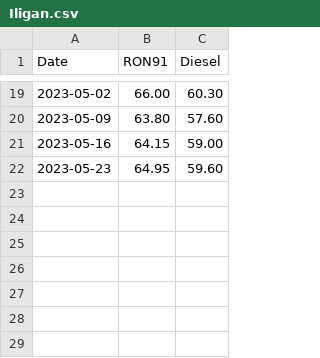
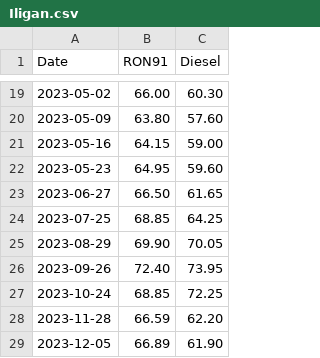
Before and after one commit to Evanna456/Philippine-Shell-Fuel-Price, a CSV file: data/Iligan.csv, drawn as a sheet; only a part is shown, gaps mark what is left out; the diff names each change by its address in the sheet, - before the commit and + after, or states it on an @@ line.

```diff
--- a/data/Iligan.csv
+++ b/data/Iligan.csv
+row 23: 2023-06-27 | 66.50 | 61.65
+row 24: 2023-07-25 | 68.85 | 64.25
+row 25: 2023-08-29 | 69.90 | 70.05
+row 26: 2023-09-26 | 72.40 | 73.95
+row 27: 2023-10-24 | 68.85 | 72.25
+row 28: 2023-11-28 | 66.59 | 62.20
+row 29: 2023-12-05 | 66.89 | 61.90
```
Also changed, not shown: data/Cebu.csv, data/Davao.csv, 1 other file.
